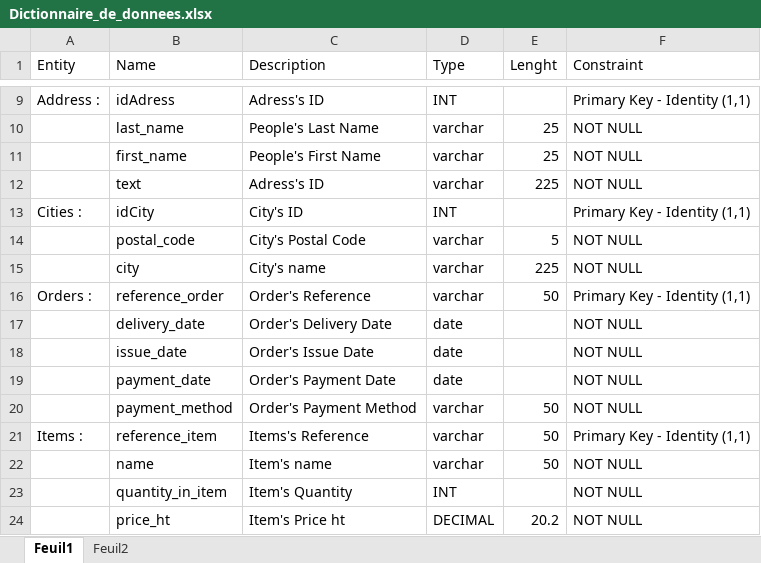
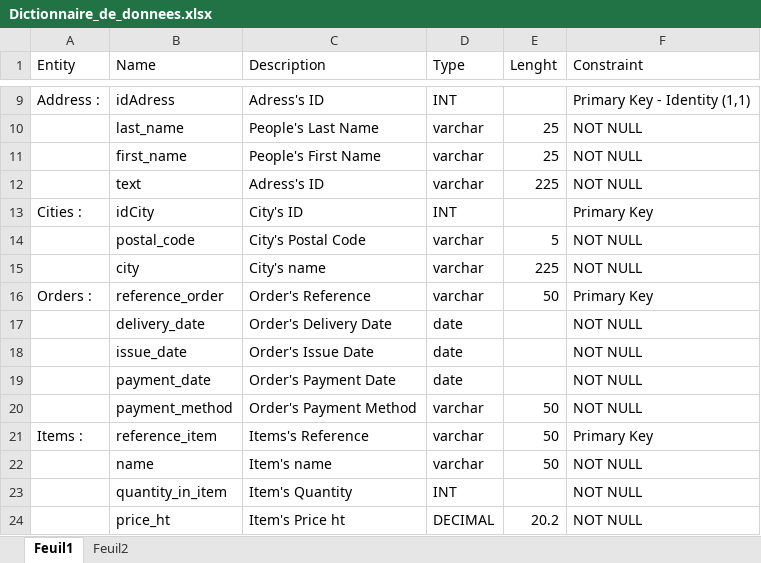
Before and after one commit to pierre1316/Projet-POO-CPP-CLI, an Excel workbook: Diagrammes/Dictionnaire_de_donnees.xlsx, sheet Feuil1, drawn as a sheet; only a part is shown, gaps mark what is left out; values as stored, in another font and other column widths than the file's, no borders; the diff names each change by its address in the sheet, - before the commit and + after, or states it on an @@ line.

```diff
--- a/Diagrammes/Dictionnaire_de_donnees.xlsx (sheet Feuil1)
+++ b/Diagrammes/Dictionnaire_de_donnees.xlsx (sheet Feuil1)
-F13 (Constraint): Primary Key - Identity (1,1)
+F13 (Constraint): Primary Key
-F16 (Constraint): Primary Key - Identity (1,1)
+F16 (Constraint): Primary Key
-F21 (Constraint): Primary Key - Identity (1,1)
+F21 (Constraint): Primary Key
```
Also changed, not shown: 2 other files.
